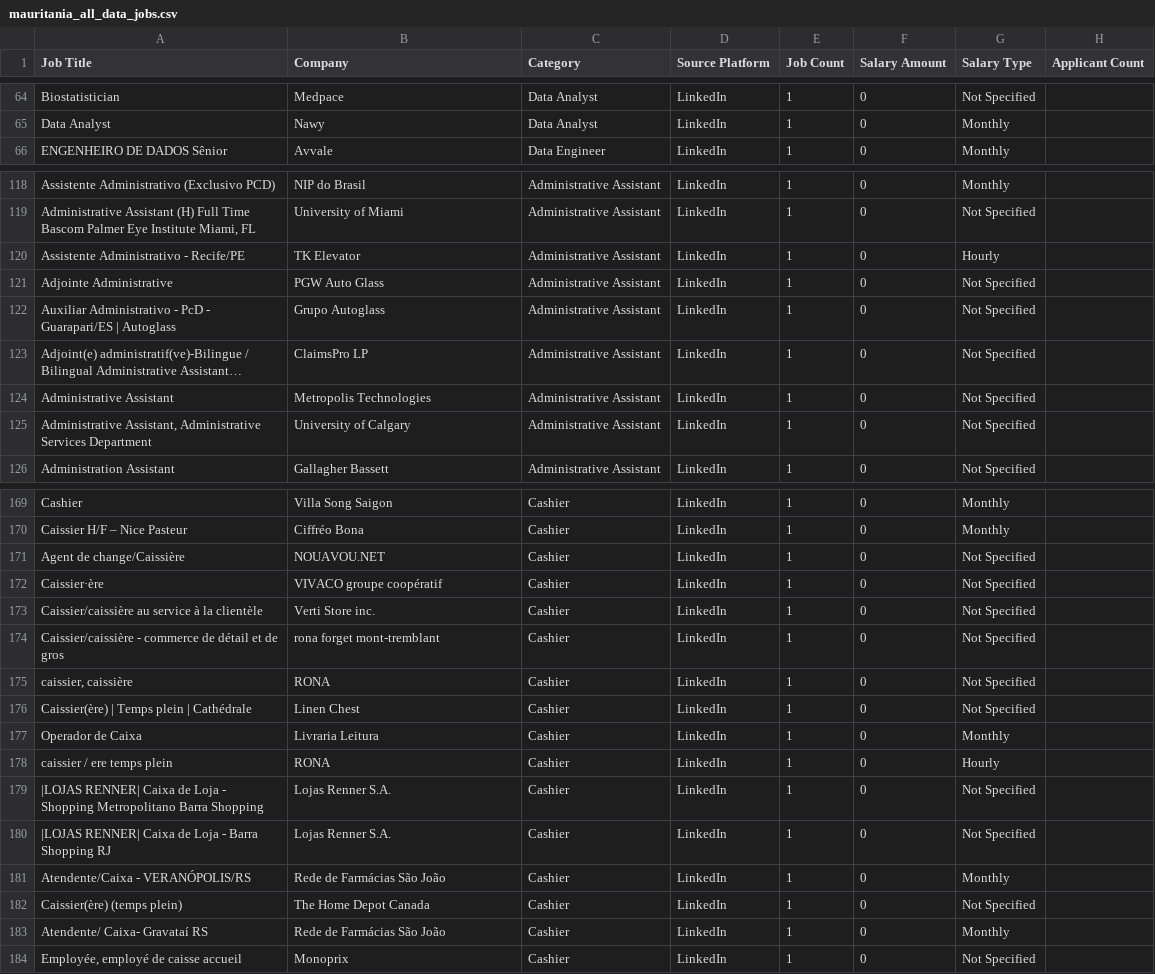
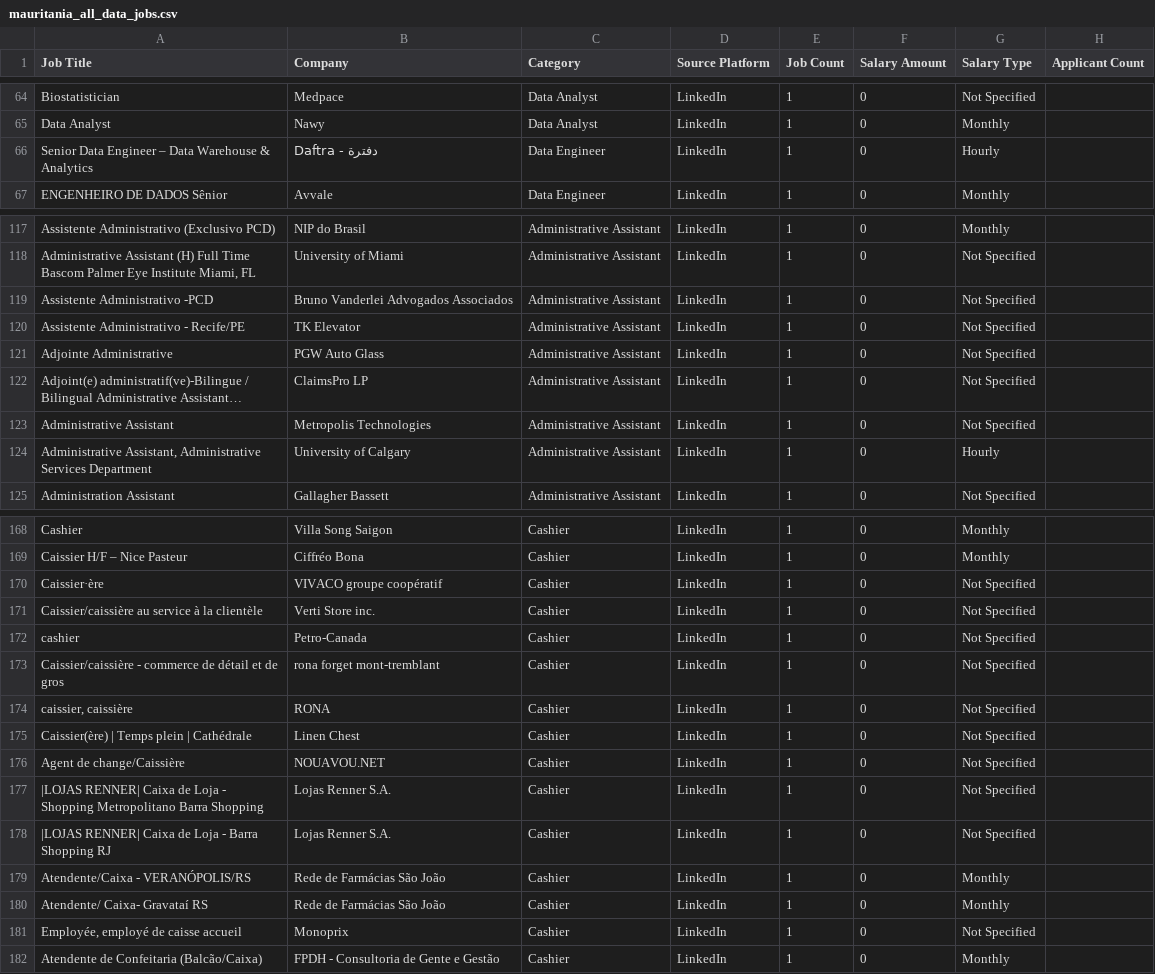
Before and after one commit to mohsinbaouba7-eng/mauritania-job-tracker, a CSV file: mauritania_all_data_jobs.csv, drawn as a sheet; only a part is shown, gaps mark what is left out; long unchanged cells end in …; removed rows and columns are numbered as before the commit, all else as after; the diff covers the shown part only; the diff names each change by its address in the sheet, - before the commit and + after, or states it on an @@ line.

```diff
--- a/mauritania_all_data_jobs.csv
+++ b/mauritania_all_data_jobs.csv
+row 66: Senior Data Engineer – Data Warehouse & Analytics | Daftra - دفترة | Data Engineer | LinkedIn | 1 | 0 | Hourly
+row 119: Assistente Administrativo -PCD | Bruno Vanderlei Advogados Associados | Administrative Assistant | LinkedIn | 1 | 0 | Not Specified
-G120 (Salary Type): Hourly
+G120 (Salary Type): Not Specified
-row 122: Auxiliar Administrativo - PcD - Guarapari/ES | Autoglass | Grupo Autoglass | Administrative Assistant | LinkedIn | 1 | 0 | Not Specified
-G124 (Salary Type): Not Specified
+G124 (Salary Type): Hourly
-row 171: Agent de change/Caissière | NOUAVOU.NET | Cashier | LinkedIn | 1 | 0 | Not Specified
+row 172: cashier | Petro-Canada | Cashier | LinkedIn | 1 | 0 | Not Specified
-row 177: Operador de Caixa | Livraria Leitura | Cashier | LinkedIn | 1 | 0 | Monthly
-A176 (Job Title): caissier / ere temps plein
+A176 (Job Title): Agent de change/Caissière
-B176 (Company): RONA
+B176 (Company): NOUAVOU.NET
-G176 (Salary Type): Hourly
+G176 (Salary Type): Not Specified
-row 182: Caissier(ère) (temps plein) | The Home Depot Canada | Cashier | LinkedIn | 1 | 0 | Not Specified
+row 182: Atendente de Confeitaria (Balcão/Caixa) | FPDH - Consultoria de Gente e Gestão | Cashier | LinkedIn | 1 | 0 | Monthly
```
Also changed, not shown: 5 added rows, 7 removed rows and 24 edited cells elsewhere in this file.
